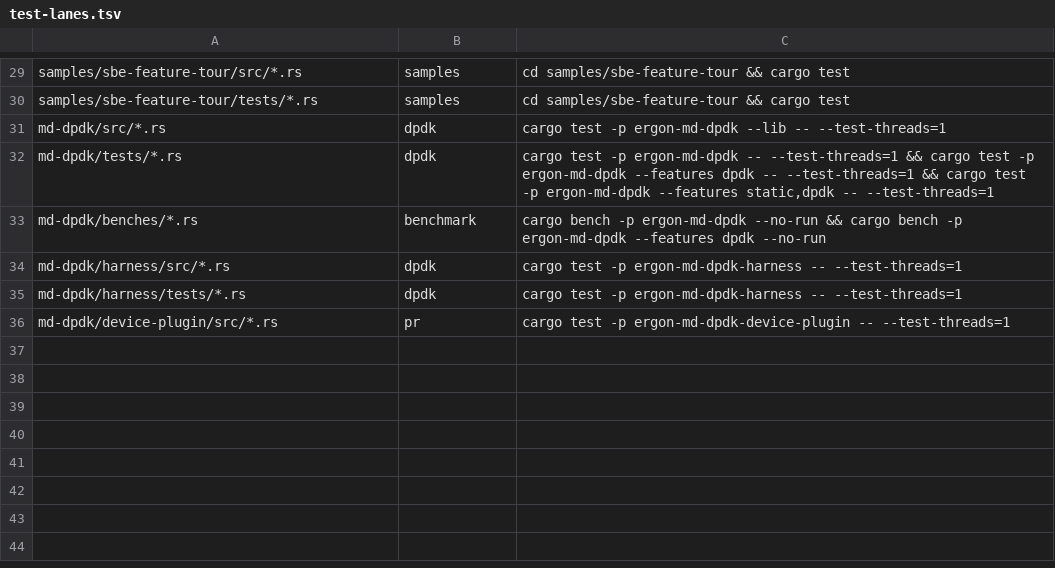
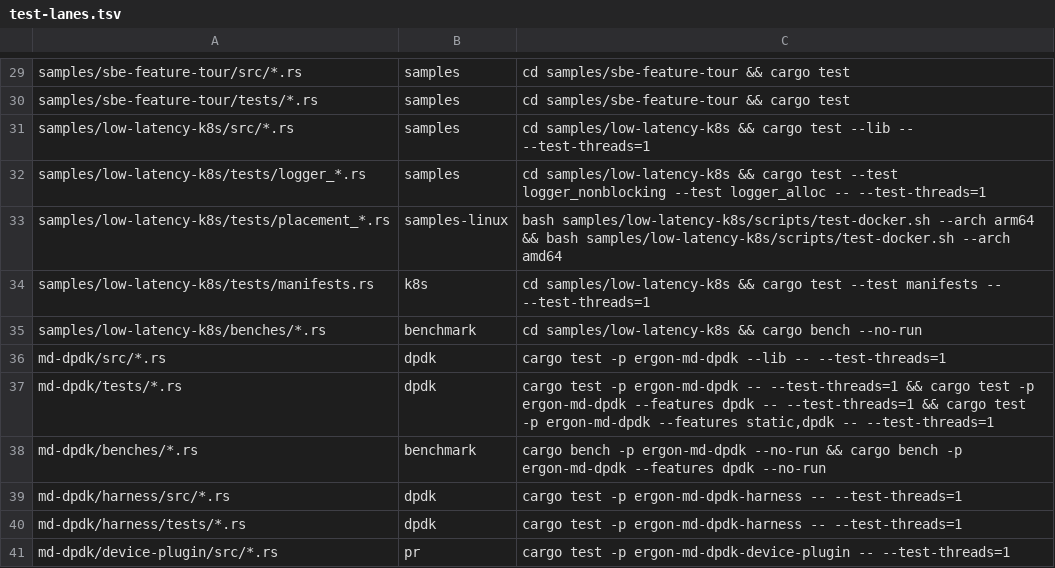
Before and after one commit to mimran1980/ergon, a TSV file: test-lanes.tsv, drawn as a sheet; only a part is shown, gaps mark what is left out; the diff names each change by its address in the sheet, - before the commit and + after, or states it on an @@ line.

Commit message:
samples/low-latency-k8s: image, driver entrypoint, kustomize overlays, chart values, node setup, verifier, Docker vdev e2e and docs; md-dpdk/deploy/low-latency points at it.

```diff
--- a/test-lanes.tsv
+++ b/test-lanes.tsv
+row 31: samples/low-latency-k8s/src/*.rs | samples | cd samples/low-latency-k8s && cargo test --lib -- --test-threads=1
+row 32: samples/low-latency-k8s/tests/logger_*.rs | samples | cd samples/low-latency-k8s && cargo test --test logger_nonblocking --test logger_alloc -- --test-threads=1
+row 33: samples/low-latency-k8s/tests/placement_*.rs | samples-linux | bash samples/low-latency-k8s/scripts/test-docker.sh --arch arm64 && bash samples/low-latency-k8s/scripts/test-docker.sh --arch amd64
+row 34: samples/low-latency-k8s/tests/manifests.rs | k8s | cd samples/low-latency-k8s && cargo test --test manifests -- --test-threads=1
+row 35: samples/low-latency-k8s/benches/*.rs | benchmark | cd samples/low-latency-k8s && cargo bench --no-run
```
Also changed, not shown: 46 other files.
